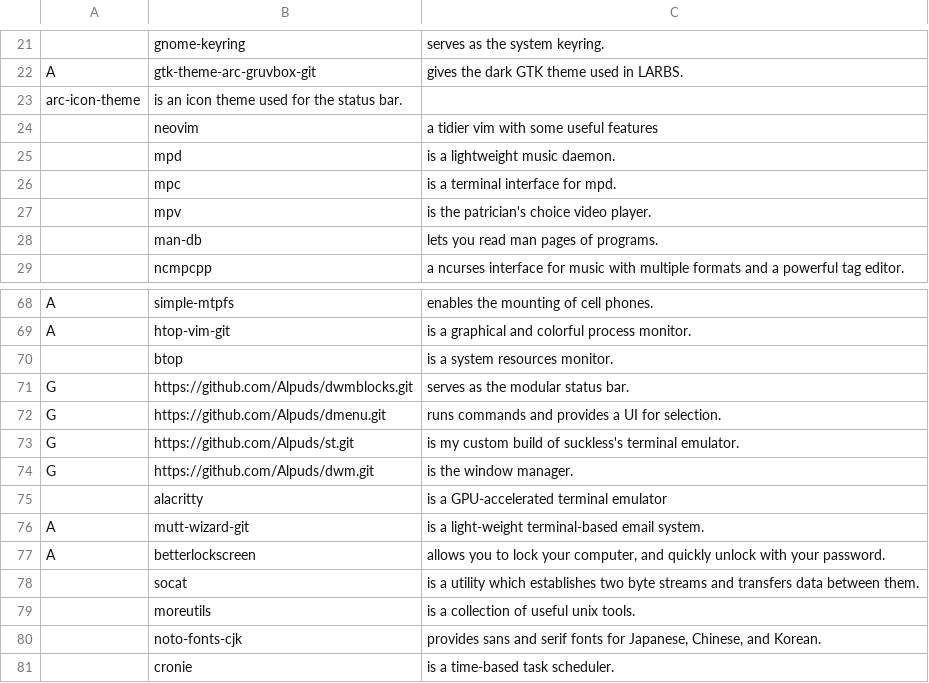
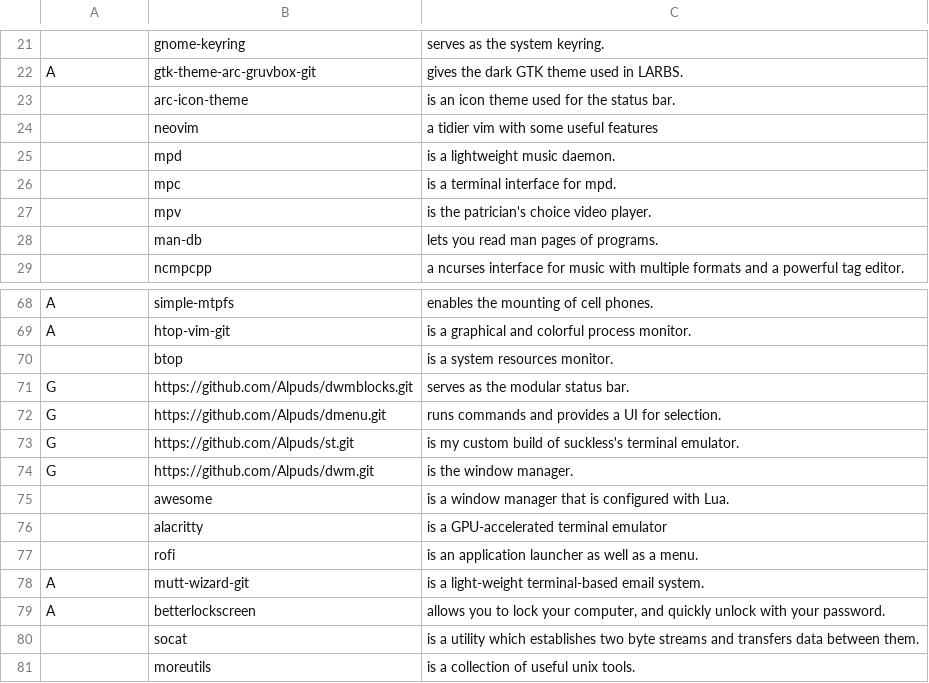
Before and after one commit to Alpuds/config, a CSV file: progs.csv, drawn as a sheet; only a part is shown, gaps mark what is left out; the shorter side is filled out with more unchanged rows.

Commit message:
added rofi and awesomewm in progs.csv fixed arc-icon-theme entry in progs.csv
made dmenu scripts use rofi

added rofi config

made sxhkd run rofi instead of dmenu with super + d
super + shift + d keybind was removed

```diff
--- a/progs.csv
+++ b/progs.csv
@@ -22,3 +22,3 @@
 A,gtk-theme-arc-gruvbox-git,"gives the dark GTK theme used in LARBS."
-arc-icon-theme,"is an icon theme used for the status bar."
+,arc-icon-theme,"is an icon theme used for the status bar."
 ,neovim,"a tidier vim with some useful features"
@@ -74,3 +74,5 @@ G,https://github.com/Alpuds/st.git,"is my custom build of suckless's terminal em
 G,https://github.com/Alpuds/dwm.git,"is the window manager."
+,awesome,"is a window manager that is configured with Lua."
 ,alacritty,"is a GPU-accelerated terminal emulator"
+,rofi,"is an application launcher as well as a menu."
 A,mutt-wizard-git,"is a light-weight terminal-based email system."
```
Also changed, not shown: 15 other files.
